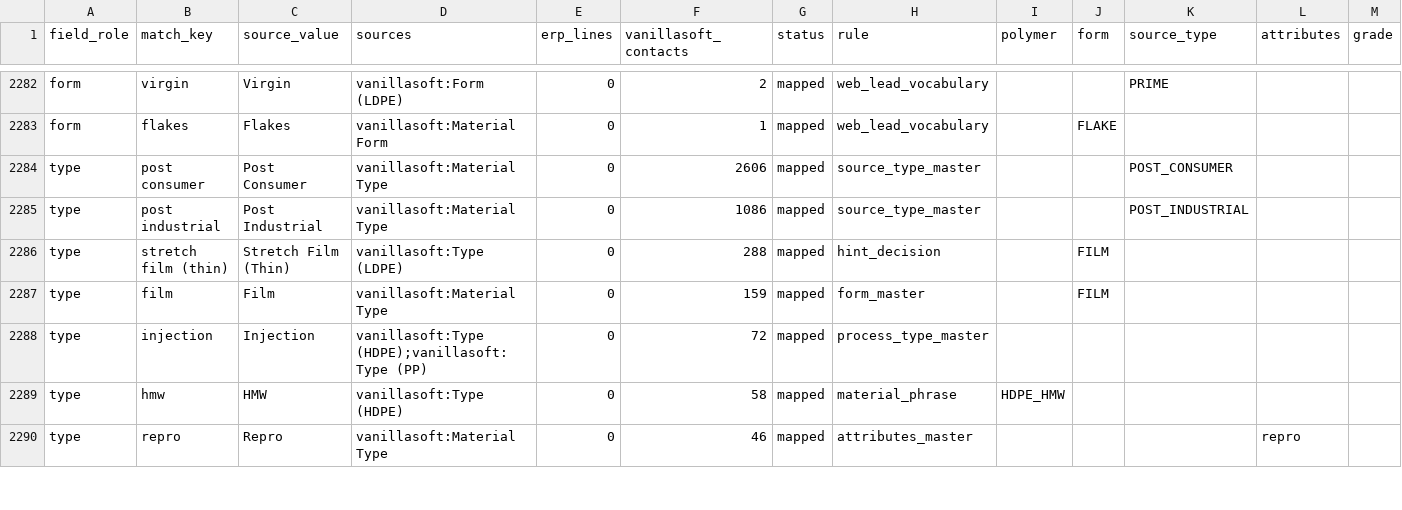
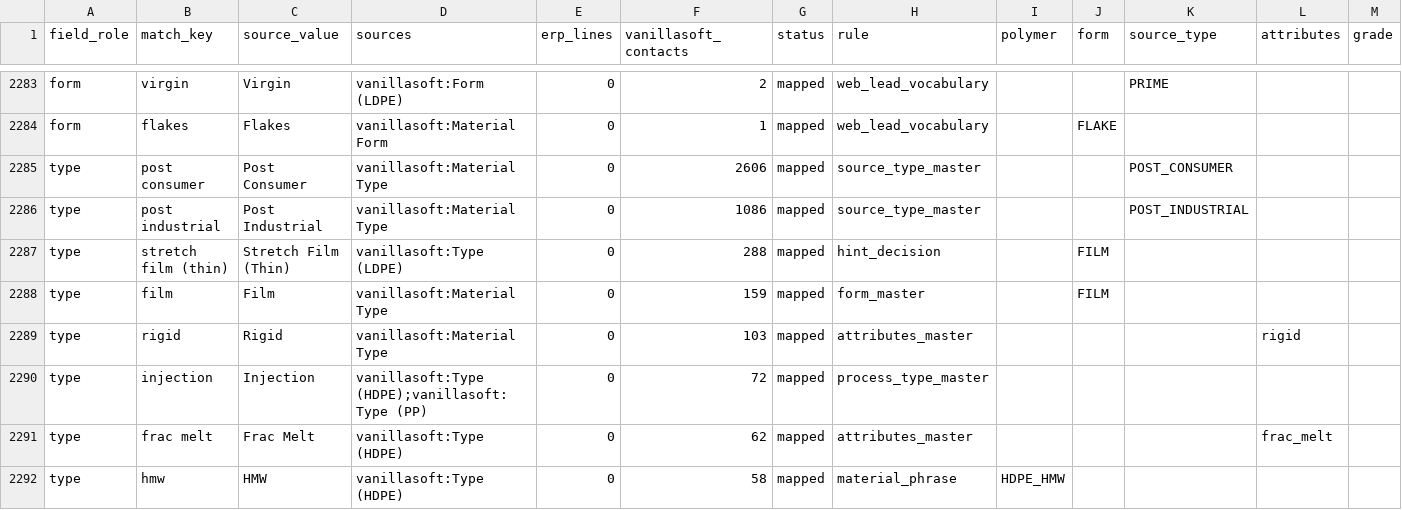
Before and after one commit to cryptoxdog/IB-Odoo_19, a CSV file: plasticos_material_profile/data/material_mapping.csv, drawn as a sheet; only a part is shown, gaps mark what is left out; the shorter side is filled out with more unchanged rows; rows hold the shown columns only; the diff covers the shown part only; the diff names each change by its address in the sheet, - before the commit and + after, or states it on an @@ line.

```diff
--- a/plasticos_material_profile/data/material_mapping.csv
+++ b/plasticos_material_profile/data/material_mapping.csv
+row 2289: type | rigid | Rigid | vanillasoft:Material Type | 0 | 103 | mapped | attributes_master |  |  |  | rigid
+row 2291: type | frac melt | Frac Melt | vanillasoft:Type (HDPE) | 0 | 62 | mapped | attributes_master |  |  |  | frac_melt
```
Also changed, not shown: 7 added rows and 89 edited cells elsewhere in this file, 3 other files.
